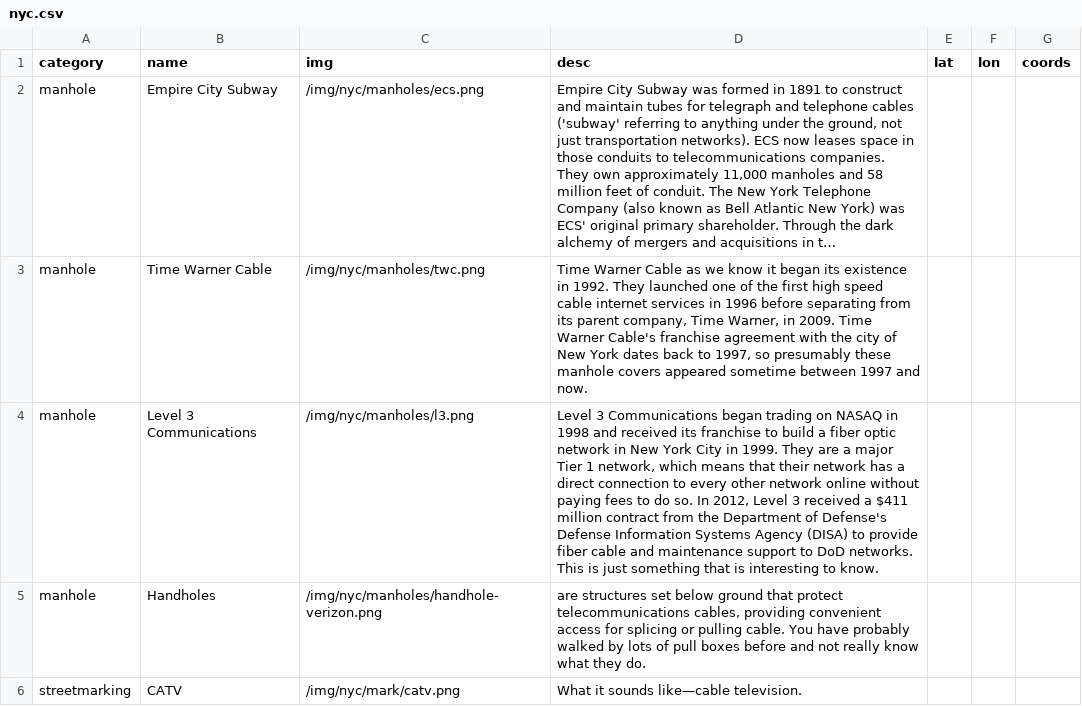
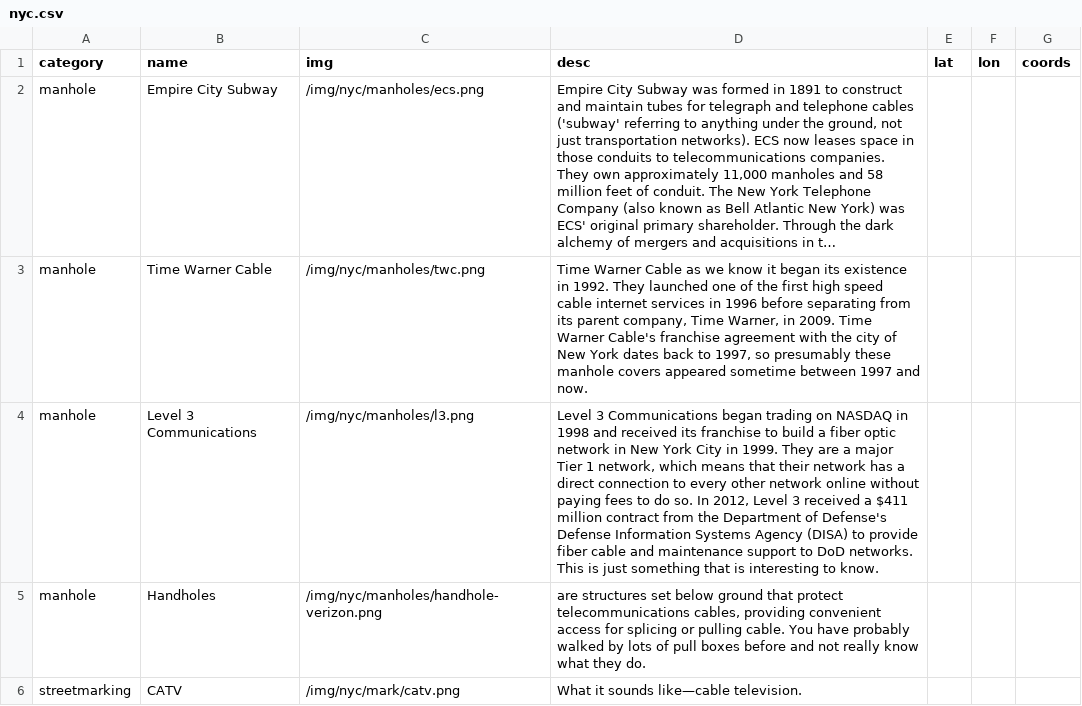
Before and after one commit to lifewinning/seeingnetworks, a CSV file: _data/nyc.csv, drawn as a sheet; only a part is shown; long unchanged cells end in …; the diff names each change by its address in the sheet, - before the commit and + after, or states it on an @@ line.

Commit message:
Fixing typo for Level3 market s/NASAQ/NASDAQ/

```diff
--- a/_data/nyc.csv
+++ b/_data/nyc.csv
-D4 (desc): …trading on NASAQ in 1998…
+D4 (desc): …trading on NASDAQ in 1998…
```
